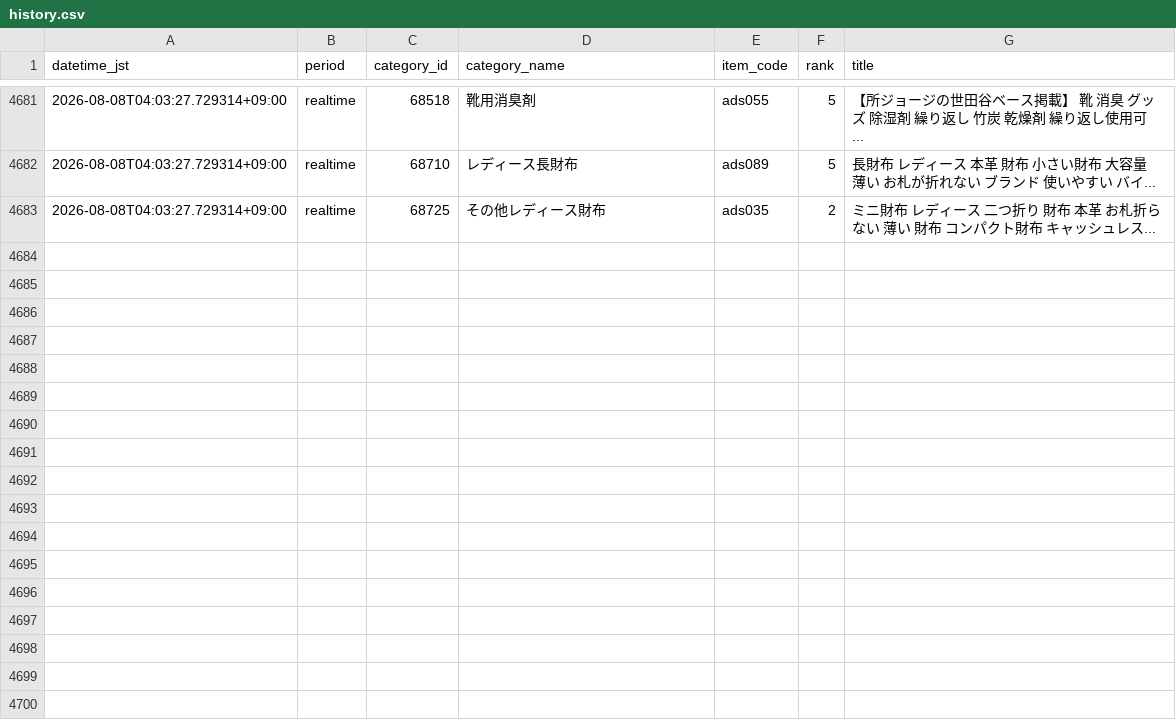
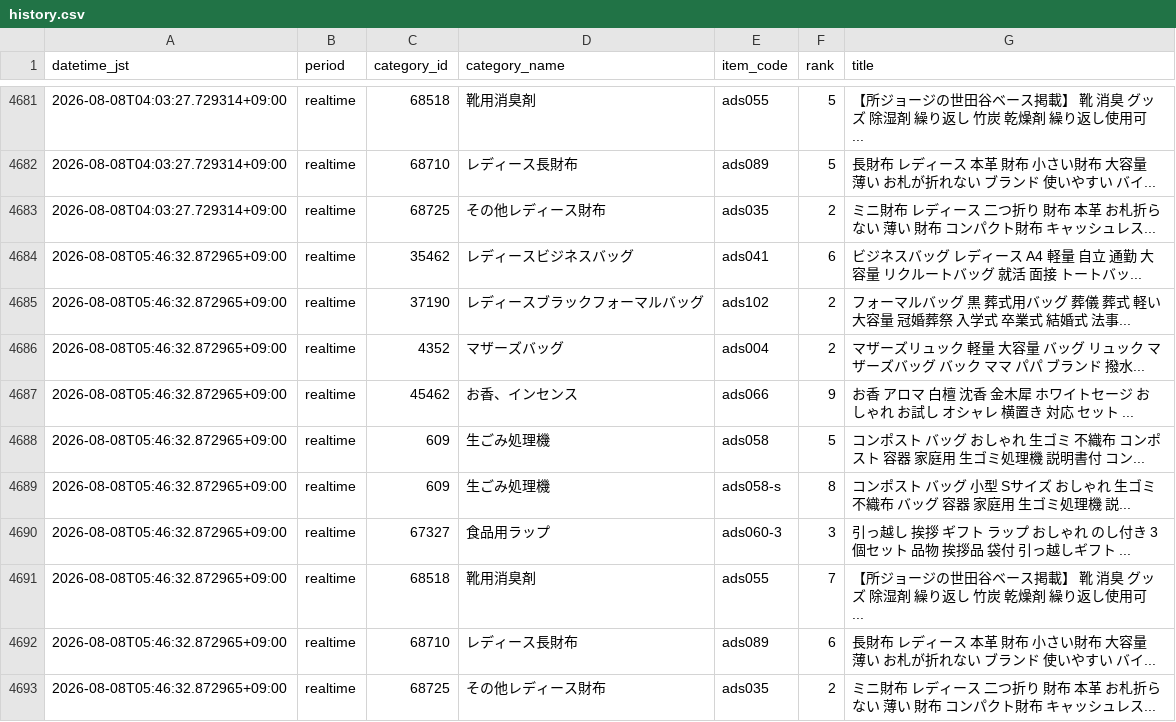
Before and after one commit to ads-hideki/yahoo-ranking-monitor, a CSV file: data/history.csv, drawn as a sheet; only a part is shown, gaps mark what is left out; the diff names each change by its address in the sheet, - before the commit and + after, or states it on an @@ line.

```diff
--- a/data/history.csv
+++ b/data/history.csv
+row 4684: 2026-08-08T05:46:32.872965+09:00 | realtime | 35462 | レディースビジネスバッグ | ads041 | 6 | ビジネスバッグ レディース A4 軽量 自立 通勤 大容量 リクルートバッグ 就活 面接 トートバッ...
+row 4685: 2026-08-08T05:46:32.872965+09:00 | realtime | 37190 | レディースブラックフォーマルバッグ | ads102 | 2 | フォーマルバッグ 黒 葬式用バッグ 葬儀 葬式 軽い 大容量 冠婚葬祭 入学式 卒業式 結婚式 法事...
+row 4686: 2026-08-08T05:46:32.872965+09:00 | realtime | 4352 | マザーズバッグ | ads004 | 2 | マザーズリュック 軽量 大容量 バッグ リュック マザーズバッグ バック ママ パパ ブランド 撥水...
+row 4687: 2026-08-08T05:46:32.872965+09:00 | realtime | 45462 | お香、インセンス | ads066 | 9 | お香 アロマ 白檀 沈香 金木犀 ホワイトセージ おしゃれ お試し オシャレ 横置き 対応 セット ...
+row 4688: 2026-08-08T05:46:32.872965+09:00 | realtime | 609 | 生ごみ処理機 | ads058 | 5 | コンポスト バッグ おしゃれ 生ゴミ 不織布 コンポスト 容器 家庭用 生ゴミ処理機 説明書付 コン...
+row 4689: 2026-08-08T05:46:32.872965+09:00 | realtime | 609 | 生ごみ処理機 | ads058-s | 8 | コンポスト バッグ 小型 Sサイズ おしゃれ 生ゴミ 不織布 バッグ 容器 家庭用 生ゴミ処理機 説...
+row 4690: 2026-08-08T05:46:32.872965+09:00 | realtime | 67327 | 食品用ラップ | ads060-3 | 3 | 引っ越し 挨拶 ギフト ラップ おしゃれ のし付き 3個セット 品物 挨拶品 袋付 引っ越しギフト ...
+row 4691: 2026-08-08T05:46:32.872965+09:00 | realtime | 68518 | 靴用消臭剤 | ads055 | 7 | 【所ジョージの世田谷ベース掲載】 靴 消臭 グッズ 除湿剤 繰り返し 竹炭 乾燥剤 繰り返し使用可 ...
+row 4692: 2026-08-08T05:46:32.872965+09:00 | realtime | 68710 | レディース長財布 | ads089 | 6 | 長財布 レディース 本革 財布 小さい財布 大容量 薄い お札が折れない ブランド 使いやすい バイ...
+row 4693: 2026-08-08T05:46:32.872965+09:00 | realtime | 68725 | その他レディース財布 | ads035 | 2 | ミニ財布 レディース 二つ折り 財布 本革 お札折らない 薄い 財布 コンパクト財布 キャッシュレス...
```
Also changed, not shown: 3 other files.
